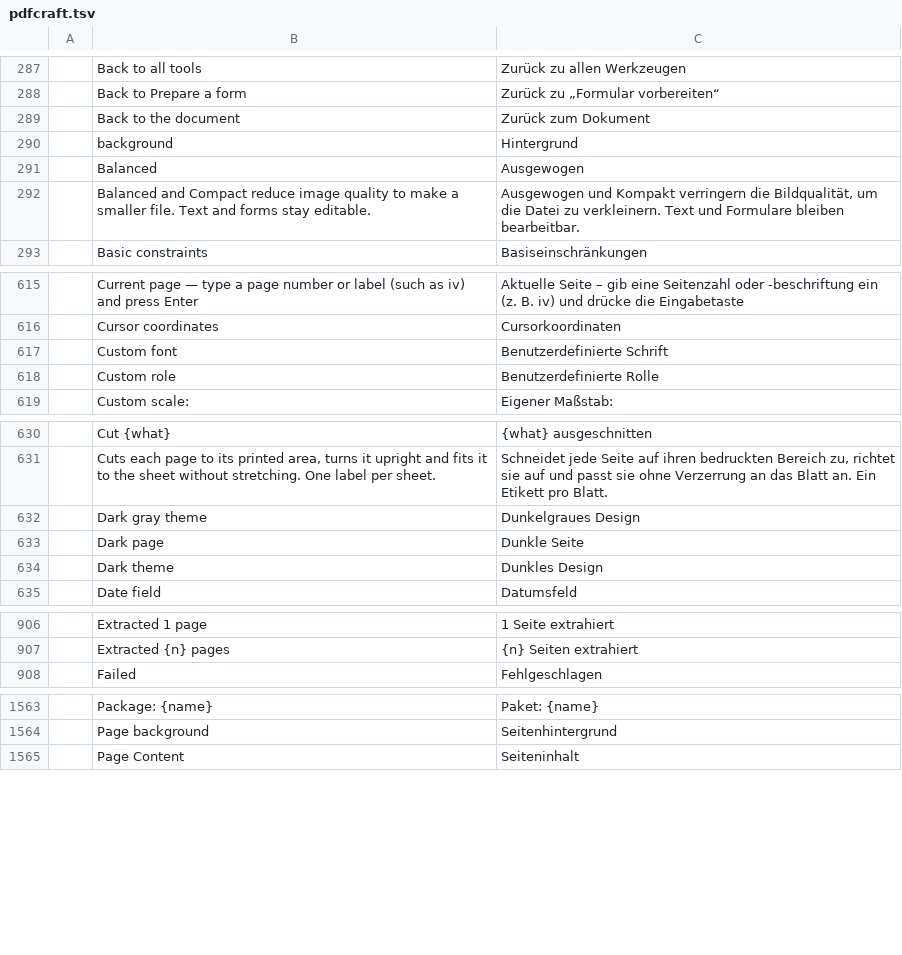
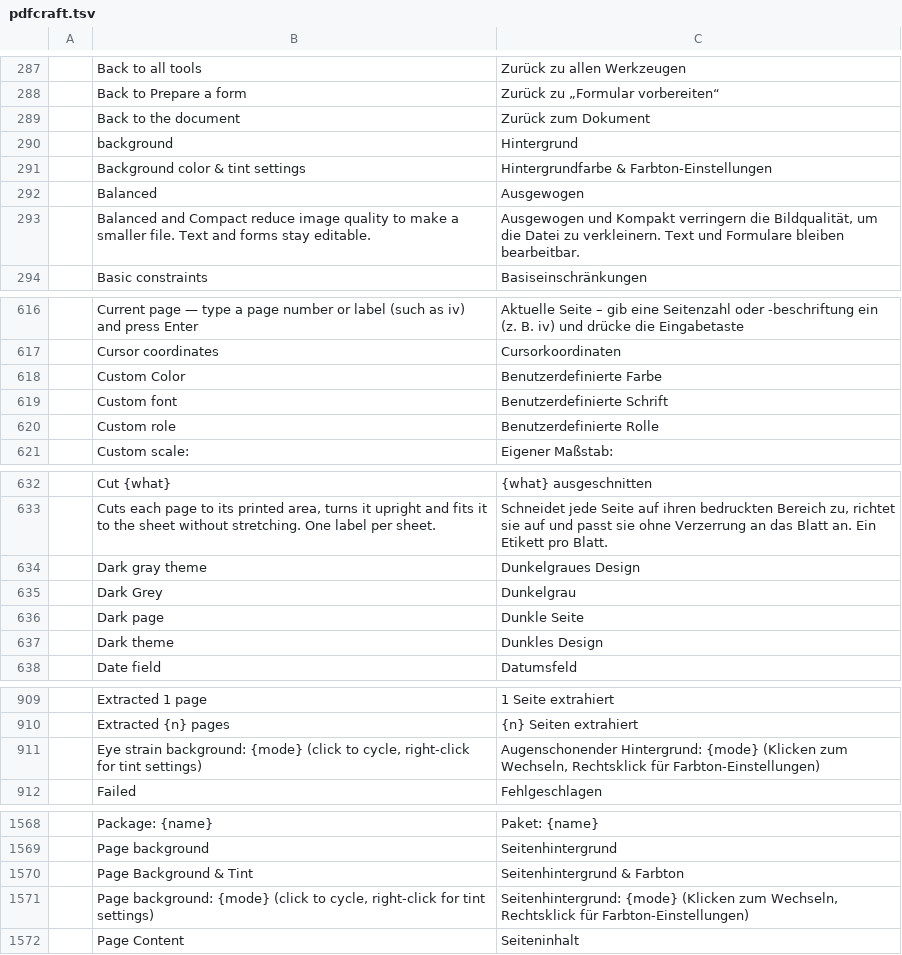
Before and after one commit to BBQ-MAN/craft-i18n, a TSV file: locales/de/pdfcraft.tsv, drawn as a sheet; only a part is shown, gaps mark what is left out; the diff covers the shown part only; the diff names each change by its address in the sheet, - before the commit and + after, or states it on an @@ line.

```diff
--- a/locales/de/pdfcraft.tsv
+++ b/locales/de/pdfcraft.tsv
+row 291:  | Background color & tint settings | Hintergrundfarbe & Farbton-Einstellungen
+row 618:  | Custom Color | Benutzerdefinierte Farbe
+row 635:  | Dark Grey | Dunkelgrau
+row 911:  | Eye strain background: {mode} (click to cycle, right-click for tint settings) | Augenschonender Hintergrund: {mode} (Klicken zum Wechseln, Rechtsklick für Farbton-Einstellungen)
+row 1570:  | Page Background & Tint | Seitenhintergrund & Farbton
+row 1571:  | Page background: {mode} (click to cycle, right-click for tint settings) | Seitenhintergrund: {mode} (Klicken zum Wechseln, Rechtsklick für Farbton-Einstellungen)
```
Also changed, not shown: 5 added rows elsewhere in this file, locales/ckb/pdfcraft.tsv, locales/hi/pdfcraft.tsv, 9 other files.
